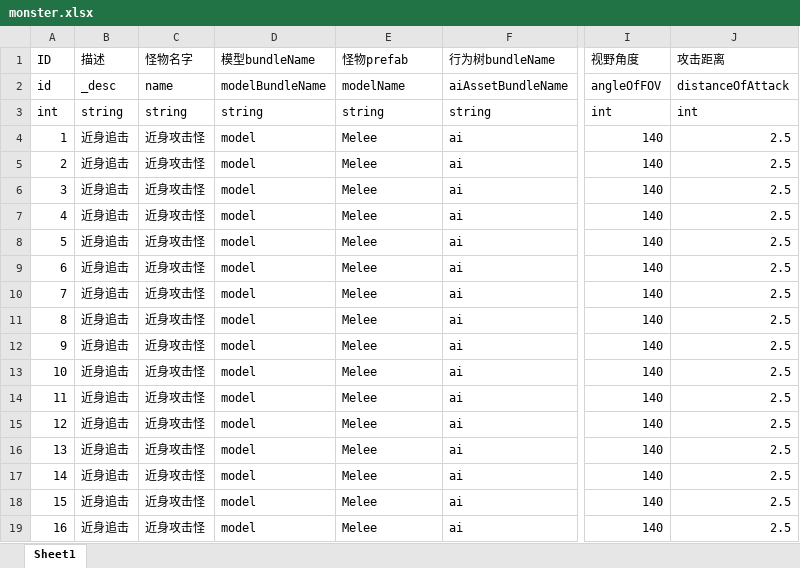
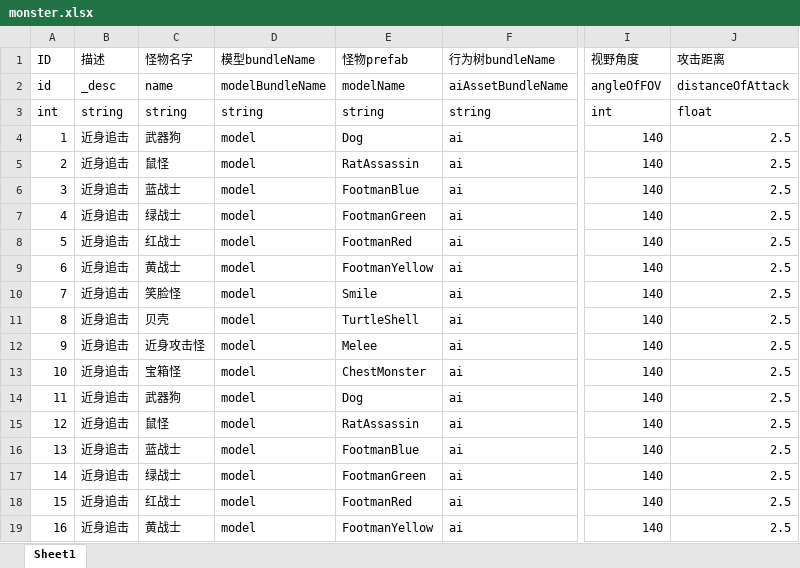
Before and after one commit to kelvin7feng/excel2lua, an Excel workbook: src/monster.xlsx, sheet Sheet1, drawn as a sheet; only a part is shown, gaps mark what is left out; values as stored, in another font and other column widths than the file's, no borders; the diff covers the shown part only; the diff names each change by its address in the sheet, - before the commit and + after, or states it on an @@ line.

```diff
--- a/src/monster.xlsx (sheet Sheet1)
+++ b/src/monster.xlsx (sheet Sheet1)
-J3: int
+J3: float
-C4: 近身攻击怪
+C4: 武器狗
-E4: Melee
+E4: Dog
-C5: 近身攻击怪
+C5: 鼠怪
-E5: Melee
+E5: RatAssassin
-C6: 近身攻击怪
+C6: 蓝战士
-E6: Melee
+E6: FootmanBlue
-C7: 近身攻击怪
+C7: 绿战士
-E7: Melee
+E7: FootmanGreen
-C8: 近身攻击怪
+C8: 红战士
-E8: Melee
+E8: FootmanRed
-C9: 近身攻击怪
+C9: 黄战士
-E9: Melee
+E9: FootmanYellow
-C10: 近身攻击怪
+C10: 笑脸怪
-E10: Melee
+E10: Smile
-C11: 近身攻击怪
+C11: 贝壳
-E11: Melee
+E11: TurtleShell
-C13: 近身攻击怪
+C13: 宝箱怪
-E13: Melee
+E13: ChestMonster
-C14: 近身攻击怪
+C14: 武器狗
-E14: Melee
+E14: Dog
-C15: 近身攻击怪
+C15: 鼠怪
-E15: Melee
+E15: RatAssassin
-C16: 近身攻击怪
+C16: 蓝战士
-E16: Melee
+E16: FootmanBlue
-C17: 近身攻击怪
+C17: 绿战士
-E17: Melee
+E17: FootmanGreen
-C18: 近身攻击怪
+C18: 红战士
-E18: Melee
+E18: FootmanRed
-C19: 近身攻击怪
+C19: 黄战士
-E19: Melee
+E19: FootmanYellow
```
Also changed, not shown: 1 added row, 197 edited cells and row numbers in column A elsewhere in this sheet, src/effect.xlsx, src/goods.xlsx, 11 other files.
